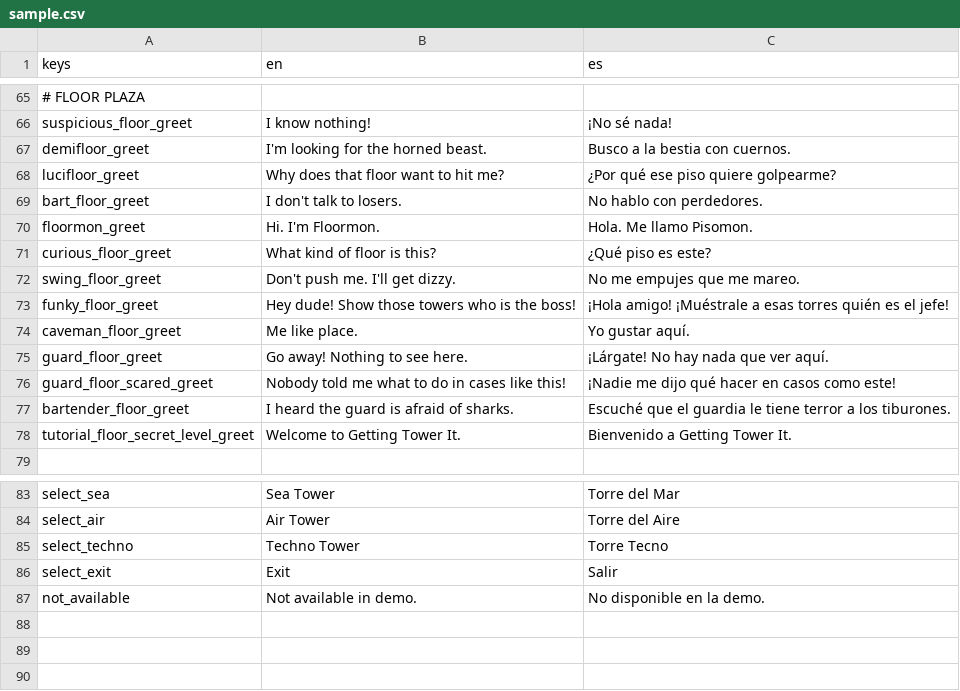
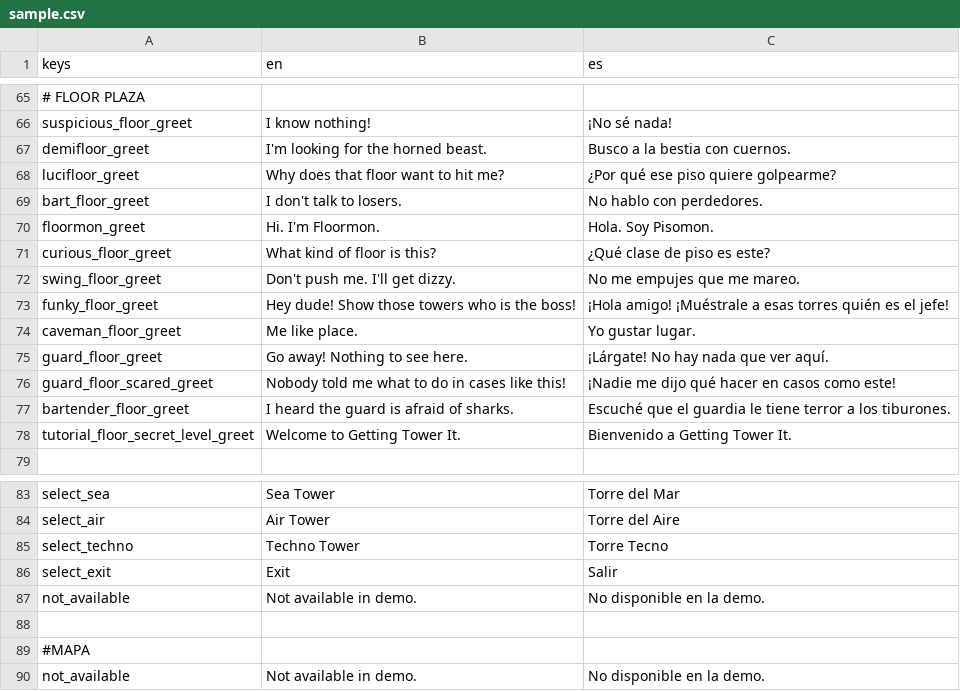
Before and after one commit to EricElMagenta/TowerSquared, a CSV file: sample.csv, drawn as a sheet; only a part is shown, gaps mark what is left out.

```diff
--- a/sample.csv
+++ b/sample.csv
@@ -69,7 +69,7 @@ lucifloor_greet,Why does that floor want to hit me?,¿Por qué ese piso quiere g
 bart_floor_greet,I don't talk to losers.,No hablo con perdedores.
-floormon_greet,Hi. I'm Floormon.,Hola. Me llamo Pisomon.
-curious_floor_greet,What kind of floor is this?,¿Qué piso es este?
+floormon_greet,Hi. I'm Floormon.,Hola. Soy Pisomon.
+curious_floor_greet,What kind of floor is this?,¿Qué clase de piso es este?
 swing_floor_greet,Don't push me. I'll get dizzy.,No me empujes que me mareo.
 funky_floor_greet,Hey dude! Show those towers who is the boss!,¡Hola amigo! ¡Muéstrale a esas torres quién es el jefe!
-caveman_floor_greet,Me like place.,Yo gustar aquí.
+caveman_floor_greet,Me like place.,Yo gustar lugar.
 guard_floor_greet,Go away! Nothing to see here.,¡Lárgate! No hay nada que ver aquí.
@@ -86,2 +86,5 @@ select_techno,Techno Tower,Torre Tecno
 select_exit,Exit,Salir
+not_available,Not available in demo.,No disponible en la demo.
+,,
+#MAPA,,
 not_available,Not available in demo.,No disponible en la demo.
```
Also changed, not shown: 34 other files.
